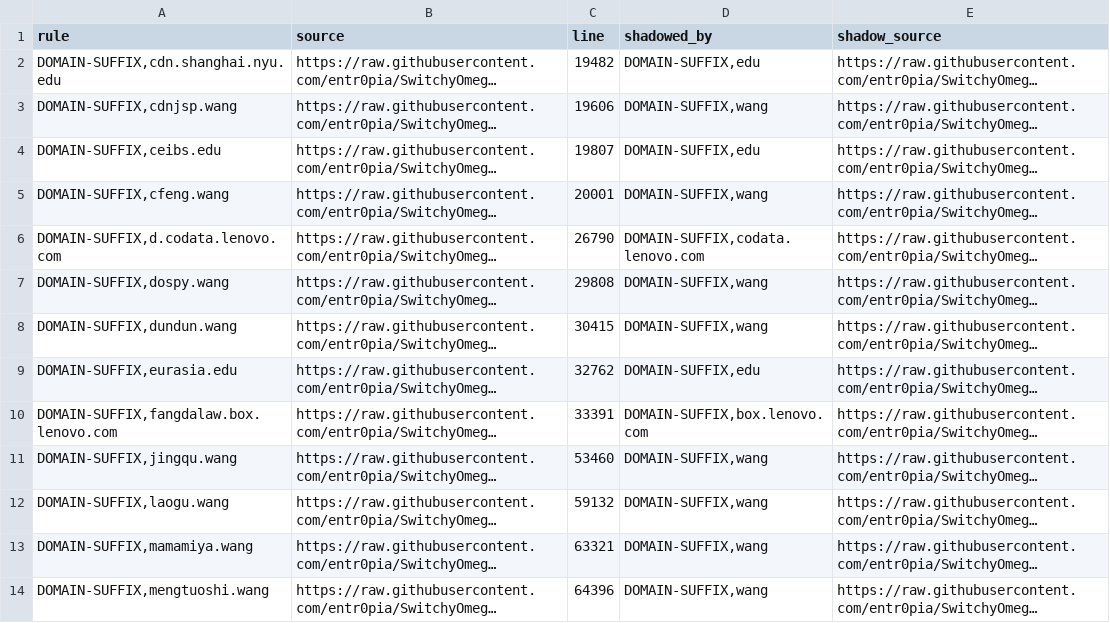
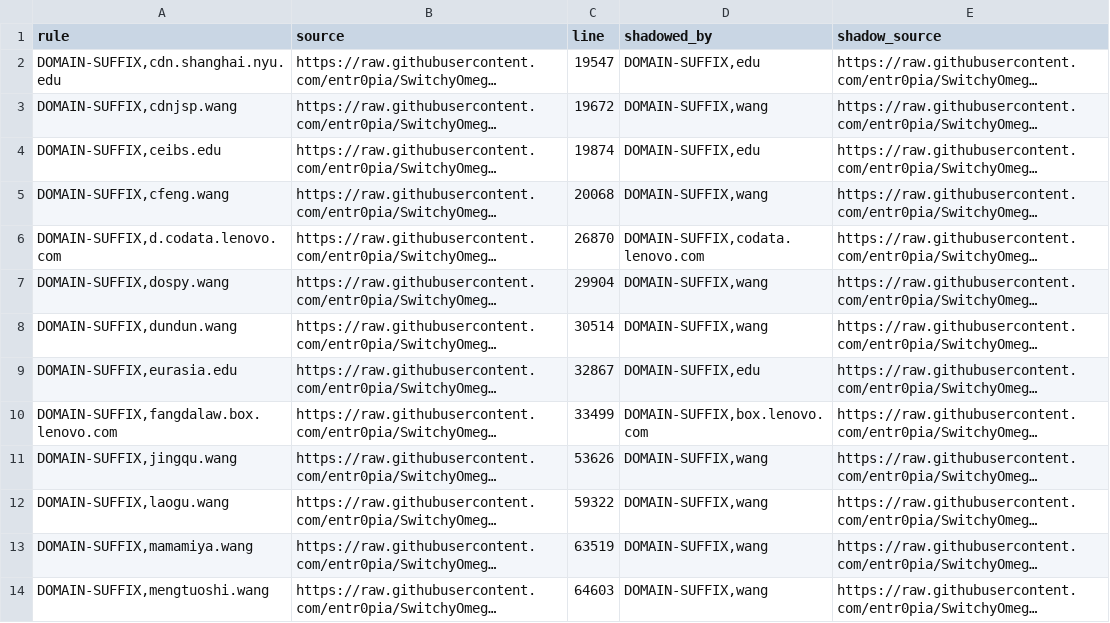
Before and after one commit to Reid-Vin/OpenClash_Custom_Rules_for_ios_rule_script, a TSV file: analysis/China-Domain/China-Domain.shadowed.tsv, drawn as a sheet; only a part is shown; long unchanged cells end in …; the diff covers the shown part only; the diff names each change by its address in the sheet, - before the commit and + after, or states it on an @@ line.

```diff
--- a/analysis/China-Domain/China-Domain.shadowed.tsv
+++ b/analysis/China-Domain/China-Domain.shadowed.tsv
-C2 (line): 19482
+C2 (line): 19547
-C3 (line): 19606
+C3 (line): 19672
-C4 (line): 19807
+C4 (line): 19874
-C5 (line): 20001
+C5 (line): 20068
-C6 (line): 26790
+C6 (line): 26870
-C7 (line): 29808
+C7 (line): 29904
-C8 (line): 30415
+C8 (line): 30514
-C9 (line): 32762
+C9 (line): 32867
-C10 (line): 33391
+C10 (line): 33499
-C11 (line): 53460
+C11 (line): 53626
-C12 (line): 59132
+C12 (line): 59322
-C13 (line): 63321
+C13 (line): 63519
-C14 (line): 64396
+C14 (line): 64603
```
Also changed, not shown: 12 edited cells elsewhere in this file, analysis/China-Domain/China-Domain.dropped.tsv, analysis/China-Domain/China-Domain.duplicates.tsv, 11 other files.
